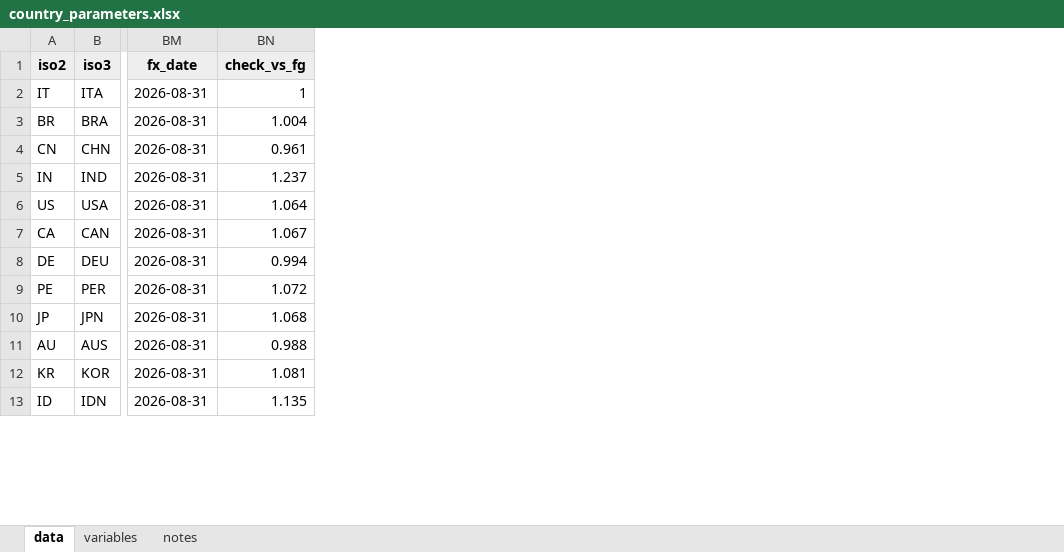
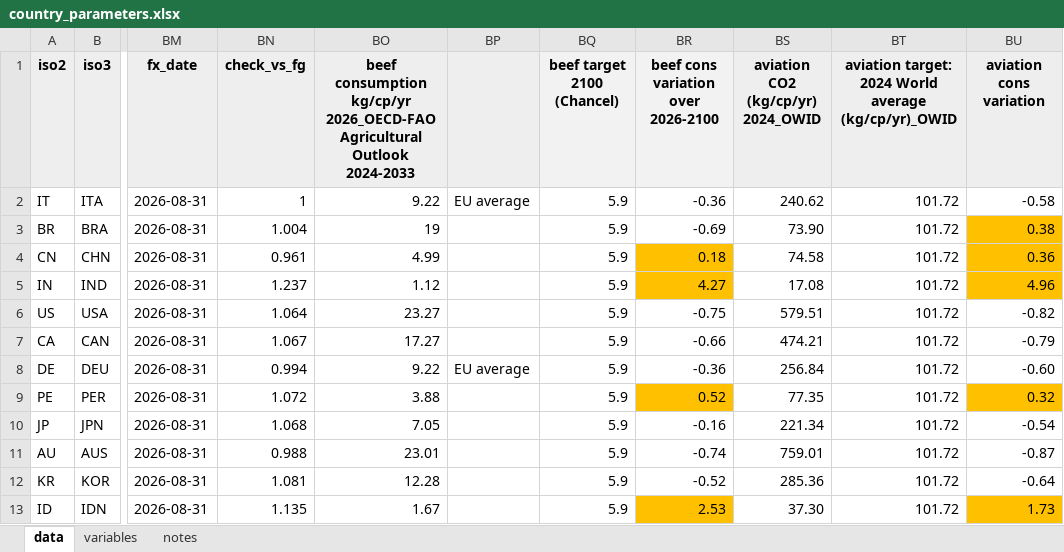
Before and after one commit to bixiou/global_justice, an Excel workbook: data/country_parameters.xlsx, sheet data, drawn as a sheet; only a part is shown, gaps mark what is left out; values as stored, in another font and other column widths than the file's, no borders; the diff names each change by its address in the sheet, - before the commit and + after, or states it on an @@ line.

Commit message:
Update with beef and flights numbers

```diff
--- a/data/country_parameters.xlsx (sheet data)
+++ b/data/country_parameters.xlsx (sheet data)
+column BO, rows 1-13: beef consumption kg/cp/yr 2026_OECD-FAO Agricultural Outlook 2024-2033 | 9.22 | 19 | 4.99 | 1.12 | 23.27 | 17.27 | 9.22 | 3.88 | 7.05 | 23.01 | 12.28 | 1.67
+column BP, rows 2-8: EU average |  |  |  |  |  | EU average
+column BQ (beef target 2100 (Chancel)), rows 2-13: all 5.9
+column BR, rows 1-13: beef cons variation over 2026-2100 | -0.36 | -0.69 | 0.18 | 4.27 | -0.75 | -0.66 | -0.36 | 0.52 | -0.16 | -0.74 | -0.52 | 2.53
+column BS, rows 1-13: aviation CO2 (kg/cp/yr) 2024_OWID | 240.62 | 73.90 | 74.58 | 17.08 | 579.51 | 474.21 | 256.84 | 77.35 | 221.34 | 759.01 | 285.36 | 37.30
+column BT, rows 1-13: aviation target: 2024 World average (kg/cp/yr)_OWID | 101.72 | 101.72 | 101.72 | 101.72 | 101.72 | 101.72 | 101.72 | 101.72 | 101.72 | 101.72 | 101.72 | 101.72
+column BU (aviation cons variation), rows 2-13: -0.58 | 0.38 | 0.36 | 4.96 | -0.82 | -0.79 | -0.60 | 0.32 | -0.54 | -0.87 | -0.64 | 1.73
```
